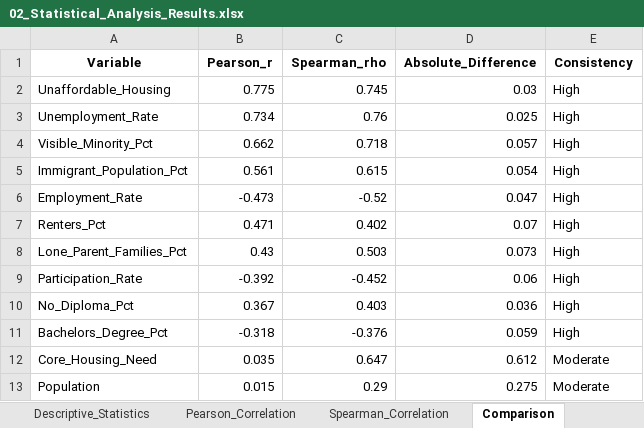
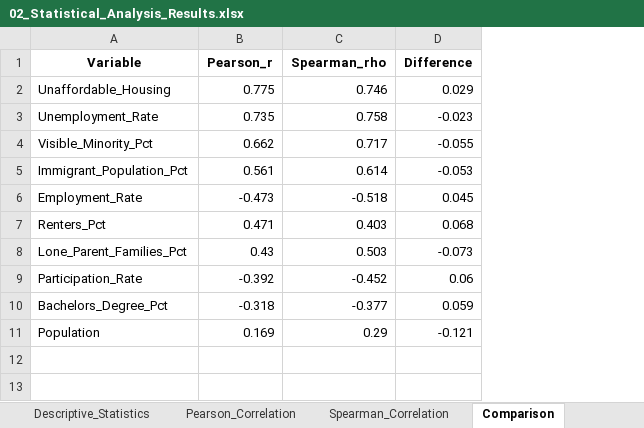
Before and after one commit to ksalyamova/CIND820-Capstone-Project, an Excel workbook: reports/02_Statistical_Analysis_Results.xlsx, sheet Comparison, drawn as a sheet; values as stored, in another font and other column widths than the file's, no borders; removed rows and columns are numbered as before the commit, all else as after; the diff names each change by its address in the sheet, - before the commit and + after, or states it on an @@ line.

```diff
--- a/reports/02_Statistical_Analysis_Results.xlsx (sheet Comparison)
+++ b/reports/02_Statistical_Analysis_Results.xlsx (sheet Comparison)
-column D (Absolute_Difference), rows 2-9: 0.03 | 0.025 | 0.057 | 0.054 | 0.047 | 0.07 | 0.073 | 0.06; row 11: 0.059; row 13: 0.275
-column E (Consistency), rows 2-9: all High; row 11: High; row 13: Moderate
+column D (Difference), rows 2-11: 0.029 | -0.023 | -0.055 | -0.053 | 0.045 | 0.068 | -0.073 | 0.06 | 0.059 | -0.121
-C2 (Spearman_rho): 0.745
+C2 (Spearman_rho): 0.746
-B3 (Pearson_r): 0.734
+B3 (Pearson_r): 0.735
-C3 (Spearman_rho): 0.76
+C3 (Spearman_rho): 0.758
-C4 (Spearman_rho): 0.718
+C4 (Spearman_rho): 0.717
-C5 (Spearman_rho): 0.615
+C5 (Spearman_rho): 0.614
-C6 (Spearman_rho): -0.52
+C6 (Spearman_rho): -0.518
-C7 (Spearman_rho): 0.402
+C7 (Spearman_rho): 0.403
-row 10: No_Diploma_Pct | 0.367 | 0.403 | 0.036 | High
-C10 (Spearman_rho): -0.376
+C10 (Spearman_rho): -0.377
-row 12: Core_Housing_Need | 0.035 | 0.647 | 0.612 | Moderate
-B11 (Pearson_r): 0.015
+B11 (Pearson_r): 0.169
```
Also changed, not shown: sheet Descriptive_Statistics, sheet VIF_Results, sheet Spearman_Correlation, sheet Pearson_Correlation, reports/04_Predictive_Modelling_Results.xlsx, 27 other files.
